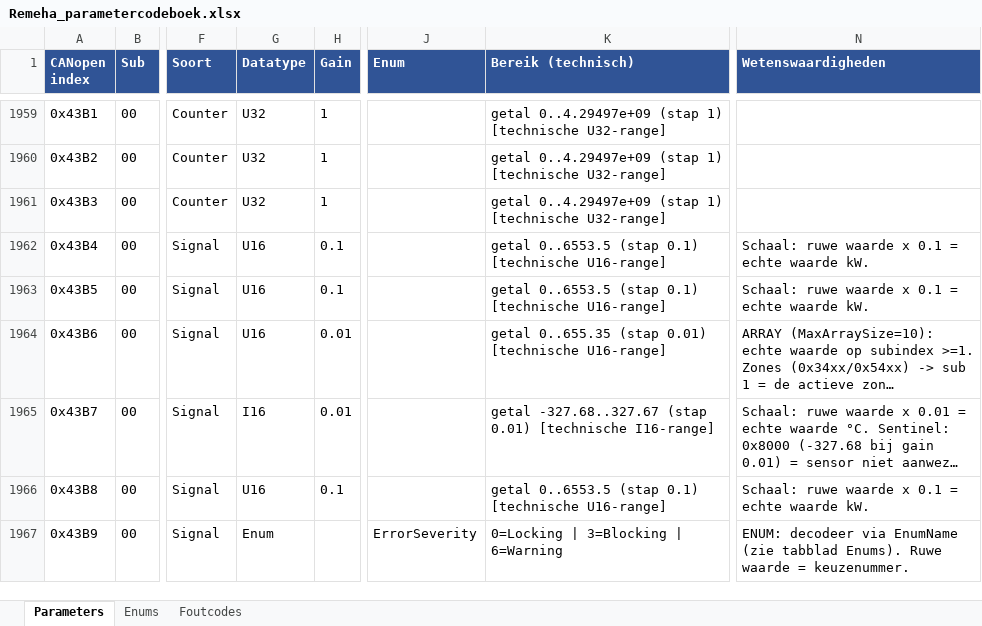
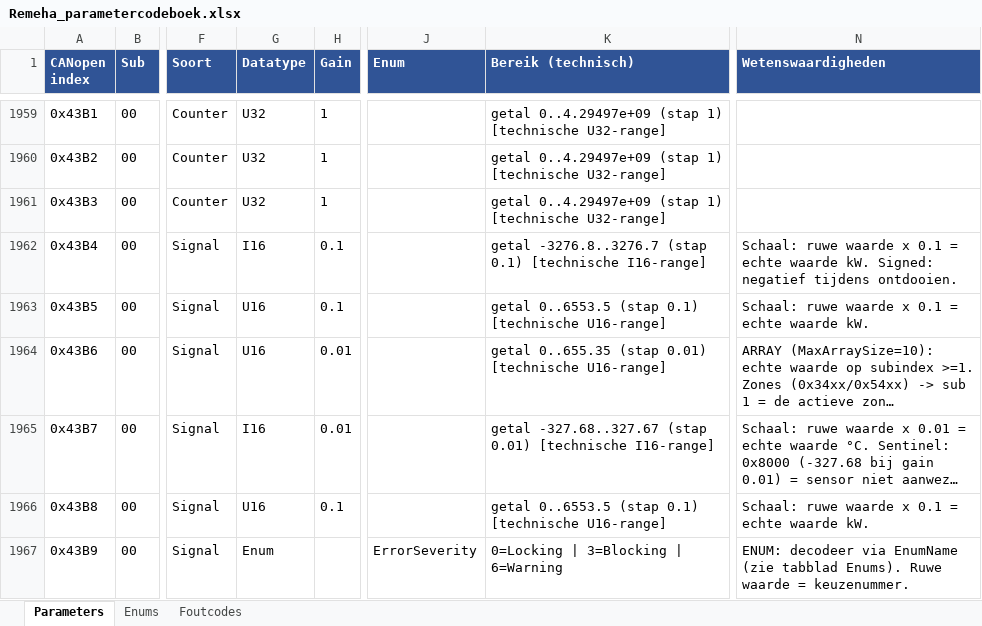
Before and after one commit to doostveen/esphome-remeha-ble, an Excel workbook: data/Remeha_parametercodeboek.xlsx, sheet Parameters, drawn as a sheet; only a part is shown, gaps mark what is left out; long unchanged cells end in …; values as stored, in another font and other column widths than the file's, no borders; the diff names each change by its address in the sheet, - before the commit and + after, or states it on an @@ line.

```diff
--- a/data/Remeha_parametercodeboek.xlsx (sheet Parameters)
+++ b/data/Remeha_parametercodeboek.xlsx (sheet Parameters)
-G1962 (Datatype): U16
+G1962 (Datatype): I16
-K1962 (Bereik (technisch)): getal 0..6553.5 (stap 0.1) [technische U16-range]
+K1962 (Bereik (technisch)): getal -3276.8..3276.7 (stap 0.1) [technische I16-range]
-N1962 (Wetenswaardigheden): …waarde kW.
+N1962 (Wetenswaardigheden): …waarde kW. Signed: negatief tijdens ontdooien.
```
Also changed, not shown: 4 other files.
